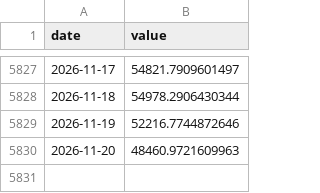
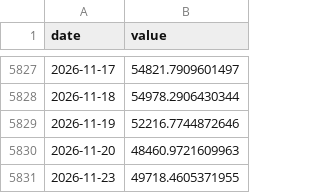
Before and after one commit to Kacaw/TAIEXtoVT, a CSV file: data/taiex_ex_tsmc_estimated.csv, drawn as a sheet; only a part is shown, gaps mark what is left out.

```diff
--- a/data/taiex_ex_tsmc_estimated.csv
+++ b/data/taiex_ex_tsmc_estimated.csv
@@ -5830 +5830,2 @@ date,value
 2026-11-20,48460.9721609963
+2026-11-23,49718.4605371955
```
Also changed, not shown: data/taiex.csv, data/tsmc_tw.csv, 1 other file.
